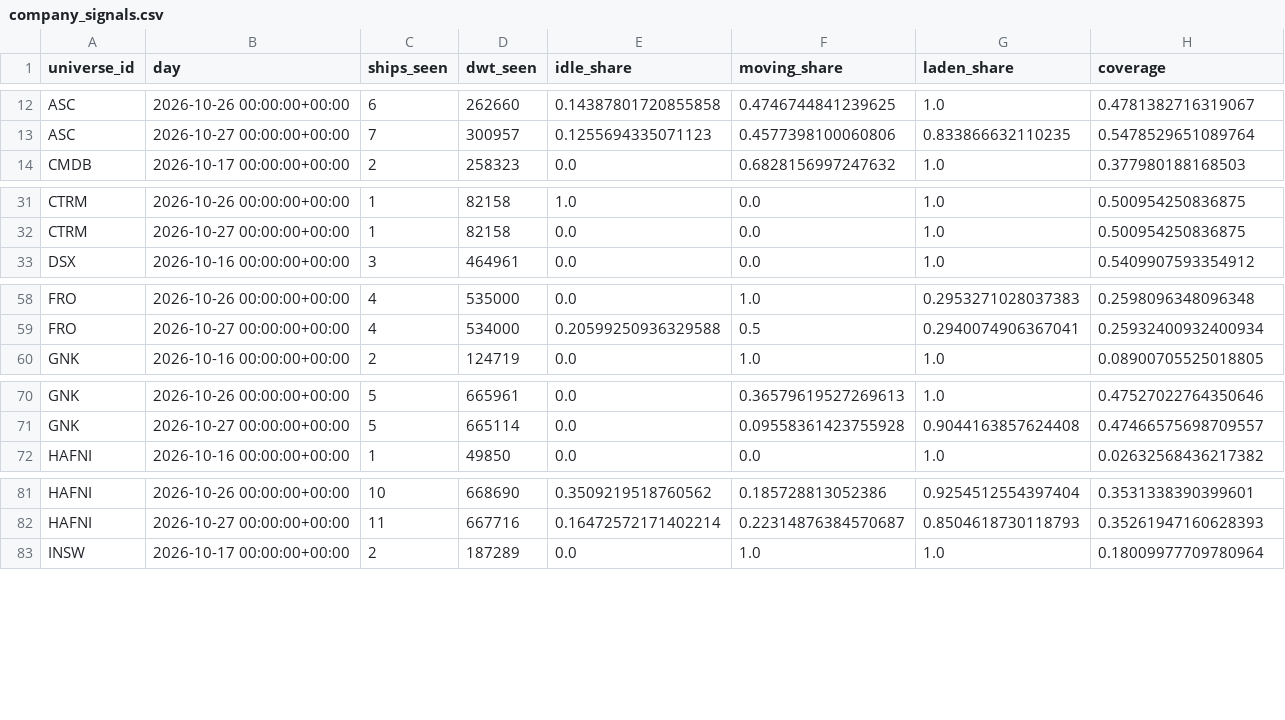
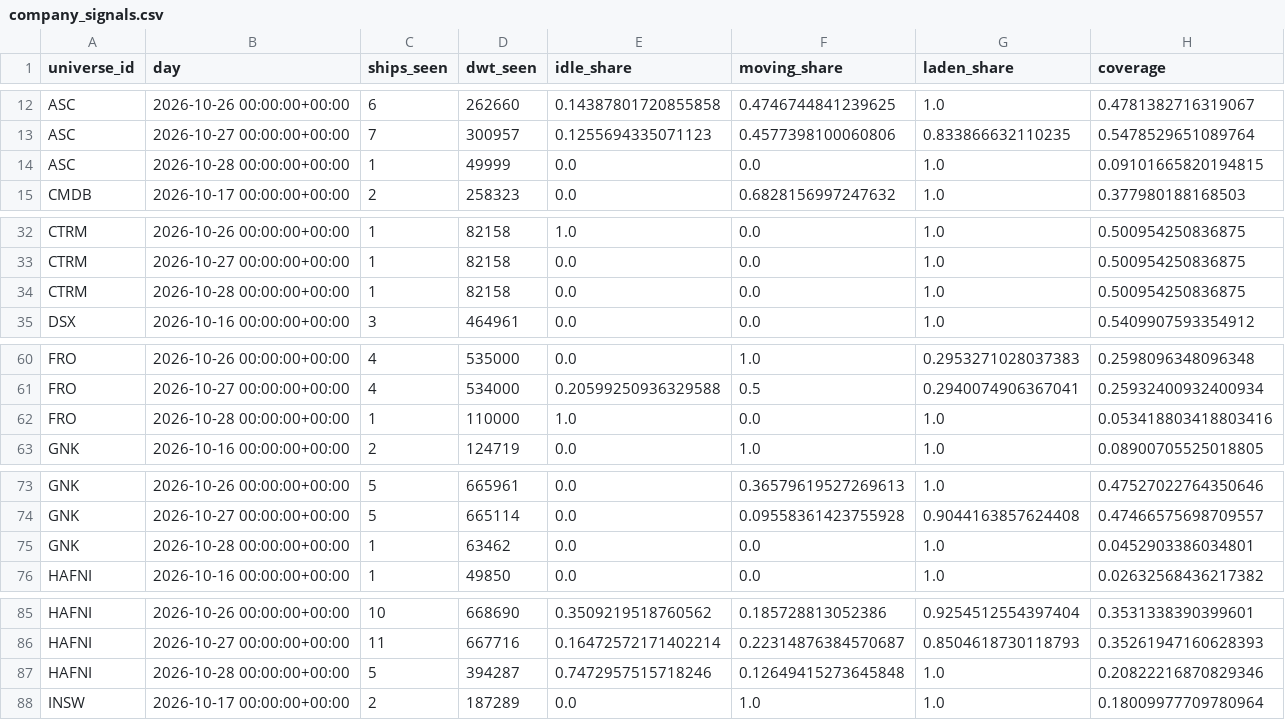
Before and after one commit to ambekarhrush/shipping-long-short-lab, a CSV file: data/fleet/company_signals.csv, drawn as a sheet; only a part is shown, gaps mark what is left out; the diff covers the shown part only; the diff names each change by its address in the sheet, - before the commit and + after, or states it on an @@ line.

Commit message:
FleetWatch snapshot 2026-10-28T05:57Z

```diff
--- a/data/fleet/company_signals.csv
+++ b/data/fleet/company_signals.csv
+row 14: ASC | 2026-10-28 00:00:00+00:00 | 1 | 49999 | 0.0 | 0.0 | 1.0 | 0.09101665820194815
+row 34: CTRM | 2026-10-28 00:00:00+00:00 | 1 | 82158 | 0.0 | 0.0 | 1.0 | 0.500954250836875
+row 62: FRO | 2026-10-28 00:00:00+00:00 | 1 | 110000 | 1.0 | 0.0 | 1.0 | 0.053418803418803416
+row 75: GNK | 2026-10-28 00:00:00+00:00 | 1 | 63462 | 0.0 | 0.0 | 1.0 | 0.0452903386034801
+row 87: HAFNI | 2026-10-28 00:00:00+00:00 | 5 | 394287 | 0.7472957515718246 | 0.12649415273645848 | 1.0 | 0.20822216870829346
```
Also changed, not shown: 3 added rows elsewhere in this file, data/fleet/collector_log.csv, 3 other files.
